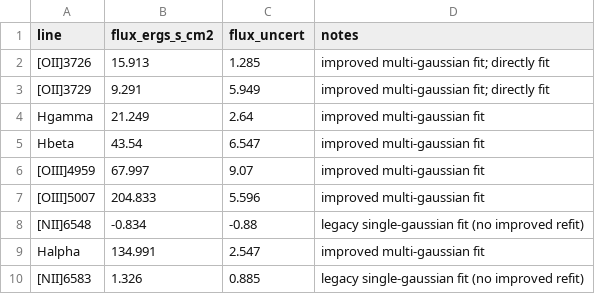
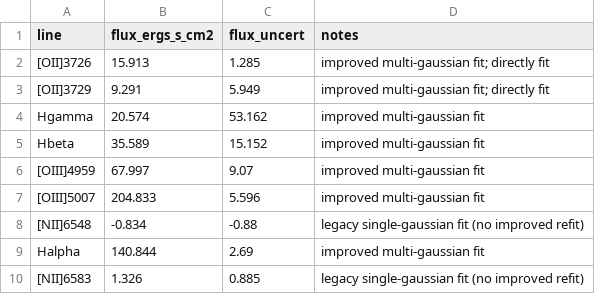
Before and after one commit to orianashi/Horseshoe, a CSV file: output/tabling/emission_lines_B_fluxes_improved.csv, drawn as a sheet.

```diff
--- a/output/tabling/emission_lines_B_fluxes_improved.csv
+++ b/output/tabling/emission_lines_B_fluxes_improved.csv
@@ -3,4 +3,4 @@ line,flux_ergs_s_cm2,flux_uncert,notes
 [OII]3729,9.291,5.949,improved multi-gaussian fit; directly fit
-Hgamma,21.249,2.64,improved multi-gaussian fit
-Hbeta,43.54,6.547,improved multi-gaussian fit
+Hgamma,20.574,53.162,improved multi-gaussian fit
+Hbeta,35.589,15.152,improved multi-gaussian fit
 [OIII]4959,67.997,9.07,improved multi-gaussian fit
@@ -8,3 +8,3 @@ Hbeta,43.54,6.547,improved multi-gaussian fit
 [NII]6548,-0.834,-0.88,legacy single-gaussian fit (no improved refit)
-Halpha,134.991,2.547,improved multi-gaussian fit
+Halpha,140.844,2.69,improved multi-gaussian fit
 [NII]6583,1.326,0.885,legacy single-gaussian fit (no improved refit)
```
Also changed, not shown: output/tabling/emission_lines_A_fluxes_improved.csv, output/tabling/emission_lines_A_ratios_improved.csv, 22 other files.
